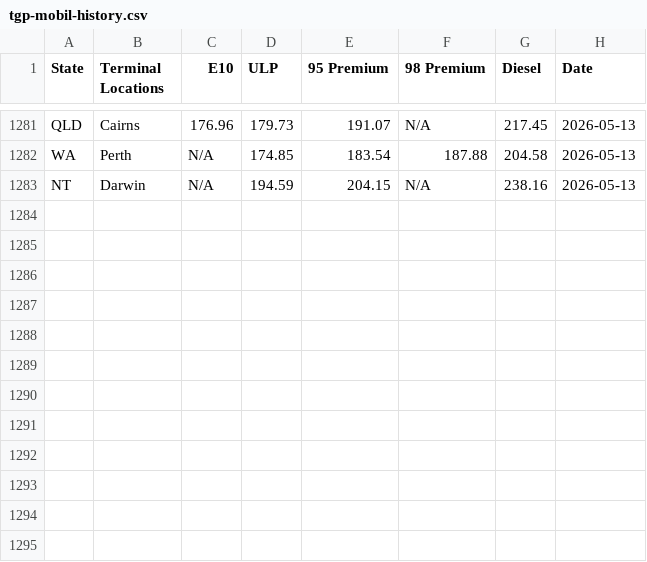
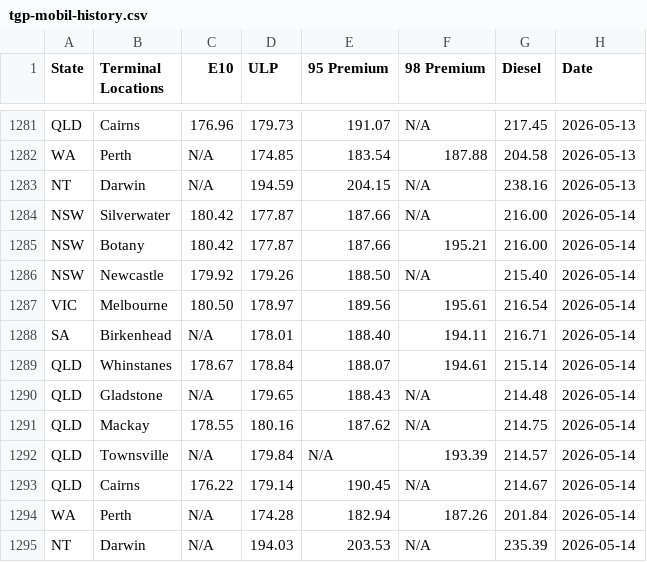
Before and after one commit to nwbort/tgp-mobil, a CSV file: tgp-mobil-history.csv, drawn as a sheet; only a part is shown, gaps mark what is left out.

```diff
--- a/tgp-mobil-history.csv
+++ b/tgp-mobil-history.csv
@@ -1283 +1283,13 @@ WA,Perth,N/A,174.85,183.54,187.88,204.58,2026-05-13
 NT,Darwin,N/A,194.59,204.15,N/A,238.16,2026-05-13
+NSW,Silverwater,180.42,177.87,187.66,N/A,216.00,2026-05-14
+NSW,Botany,180.42,177.87,187.66,195.21,216.00,2026-05-14
+NSW,Newcastle,179.92,179.26,188.50,N/A,215.40,2026-05-14
+VIC,Melbourne,180.50,178.97,189.56,195.61,216.54,2026-05-14
+SA,Birkenhead,N/A,178.01,188.40,194.11,216.71,2026-05-14
+QLD,Whinstanes,178.67,178.84,188.07,194.61,215.14,2026-05-14
+QLD,Gladstone,N/A,179.65,188.43,N/A,214.48,2026-05-14
+QLD,Mackay,178.55,180.16,187.62,N/A,214.75,2026-05-14
+QLD,Townsville,N/A,179.84,N/A,193.39,214.57,2026-05-14
+QLD,Cairns,176.22,179.14,190.45,N/A,214.67,2026-05-14
+WA,Perth,N/A,174.28,182.94,187.26,201.84,2026-05-14
+NT,Darwin,N/A,194.03,203.53,N/A,235.39,2026-05-14
```
Also changed, not shown: mobil.com.au-en-au-commercial-fuels-terminal-gate.csv.
